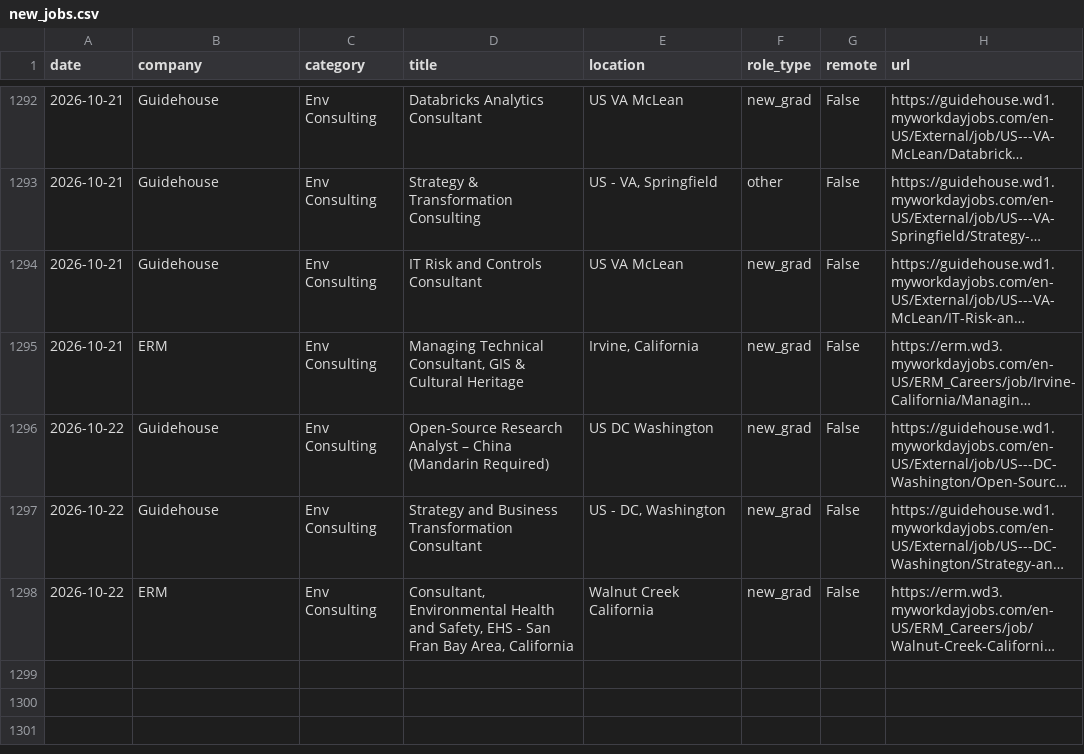
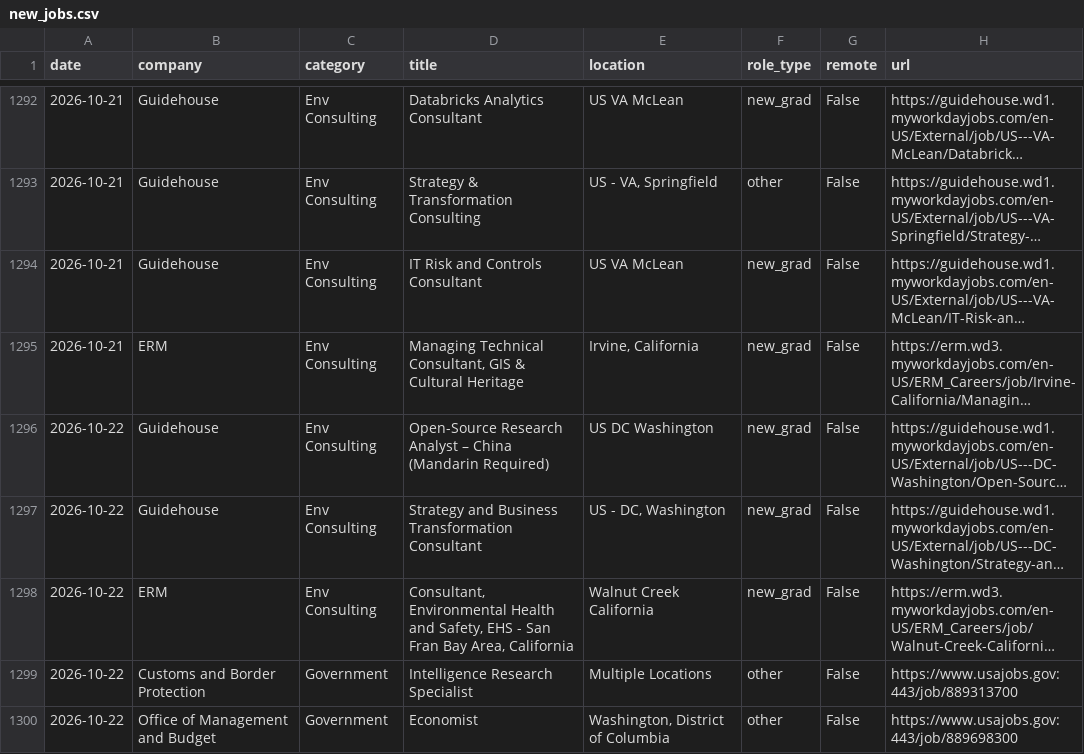
Before and after one commit to calvincj/job-tracker, a CSV file: data/new_jobs.csv, drawn as a sheet; only a part is shown, gaps mark what is left out; long unchanged cells end in …; the diff names each change by its address in the sheet, - before the commit and + after, or states it on an @@ line.

Commit message:
new roles maybe

```diff
--- a/data/new_jobs.csv
+++ b/data/new_jobs.csv
+row 1299: 2026-10-22 | Customs and Border Protection | Government | Intelligence Research Specialist | Multiple Locations | other | False | https://www.usajobs.gov:443/job/889313700
+row 1300: 2026-10-22 | Office of Management and Budget | Government | Economist | Washington, District of Columbia | other | False | https://www.usajobs.gov:443/job/889698300
```
Also changed, not shown: 3 other files.
